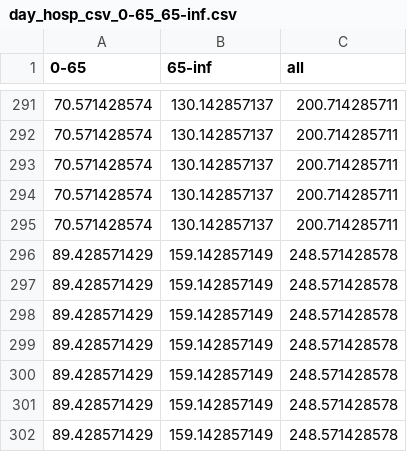
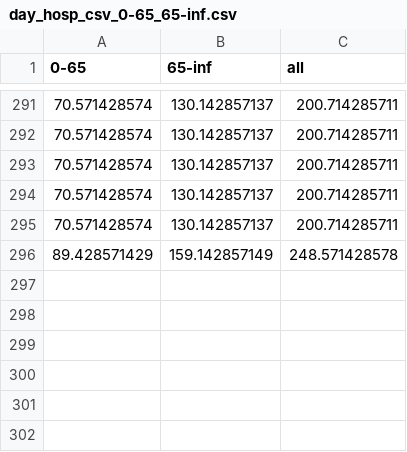
Before and after one commit to Foncoux/MMMI, a CSV file: data/DATA_calibration/0-65_65-inf/day_hosp_csv_0-65_65-inf.csv, drawn as a sheet; only a part is shown, gaps mark what is left out; the diff names each change by its address in the sheet, - before the commit and + after, or states it on an @@ line.

```diff
--- a/data/DATA_calibration/0-65_65-inf/day_hosp_csv_0-65_65-inf.csv
+++ b/data/DATA_calibration/0-65_65-inf/day_hosp_csv_0-65_65-inf.csv
-row 297: 89.428571429 | 159.142857149 | 248.571428578
-row 298: 89.428571429 | 159.142857149 | 248.571428578
-row 299: 89.428571429 | 159.142857149 | 248.571428578
-row 300: 89.428571429 | 159.142857149 | 248.571428578
-row 301: 89.428571429 | 159.142857149 | 248.571428578
-row 302: 89.428571429 | 159.142857149 | 248.571428578
```
Also changed, not shown: data/integration.csv, data/save_dir/save_SIRQD_2classe.csv, 12 other files.
